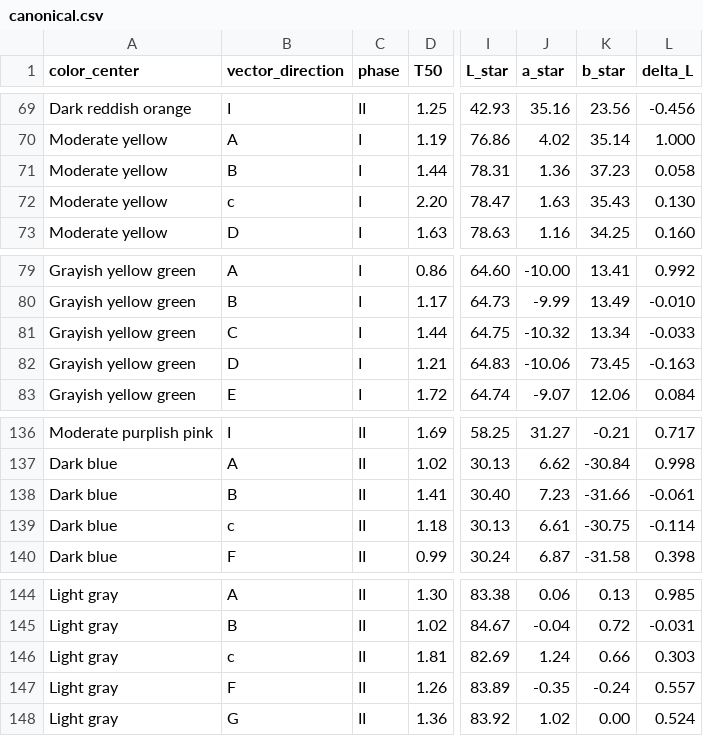
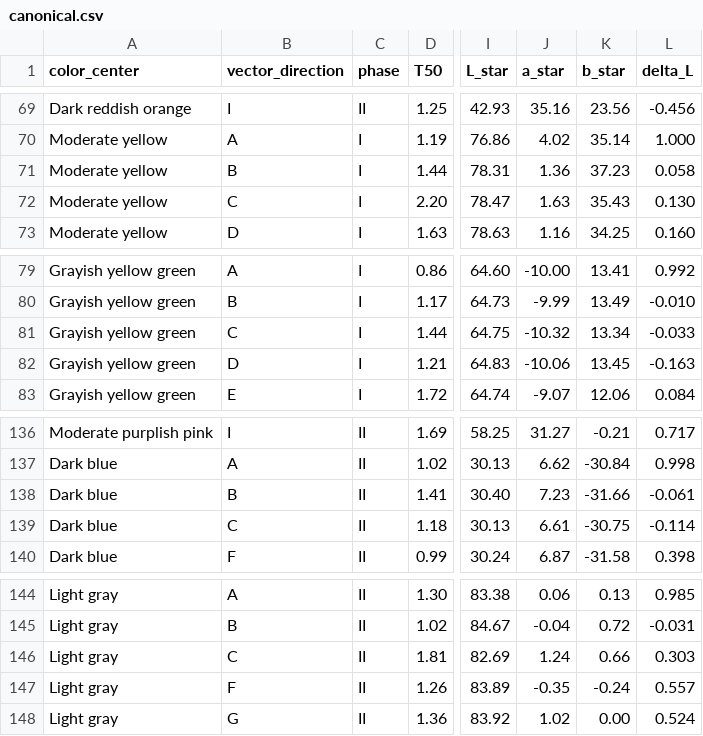
Before and after one commit to Grkmyldz148/color-perception-datasets, a CSV file: datasets/berns_1991_rit_dupont_tolerance_vectors/canonical.csv, drawn as a sheet; only a part is shown, gaps mark what is left out; the diff covers the shown part only; the diff names each change by its address in the sheet, - before the commit and + after, or states it on an @@ line.

```diff
--- a/datasets/berns_1991_rit_dupont_tolerance_vectors/canonical.csv
+++ b/datasets/berns_1991_rit_dupont_tolerance_vectors/canonical.csv
-B72 (vector_direction): c
+B72 (vector_direction): C
-K82 (b_star): 73.45
+K82 (b_star): 13.45
-B139 (vector_direction): c
+B139 (vector_direction): C
-B146 (vector_direction): c
+B146 (vector_direction): C
```
Also changed, not shown: 34 edited cells elsewhere in this file, datasets/combvd/canonical.csv, datasets/he2022/canonical.csv, 12 other files.
